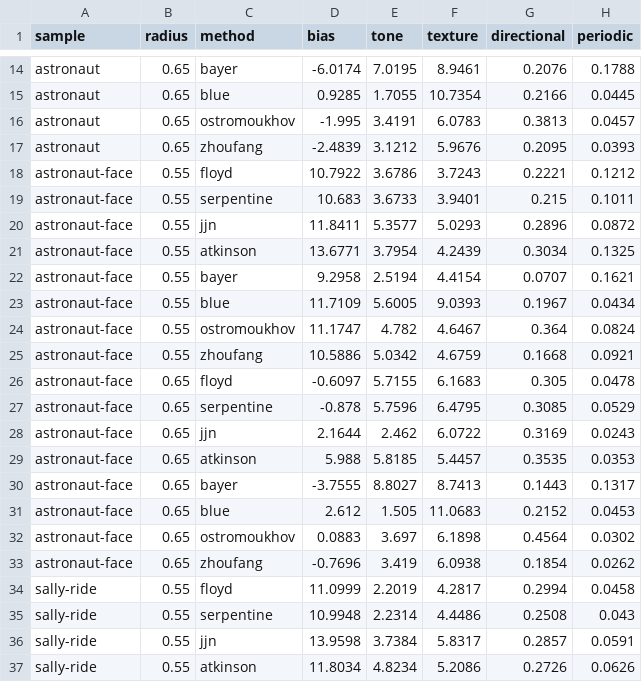
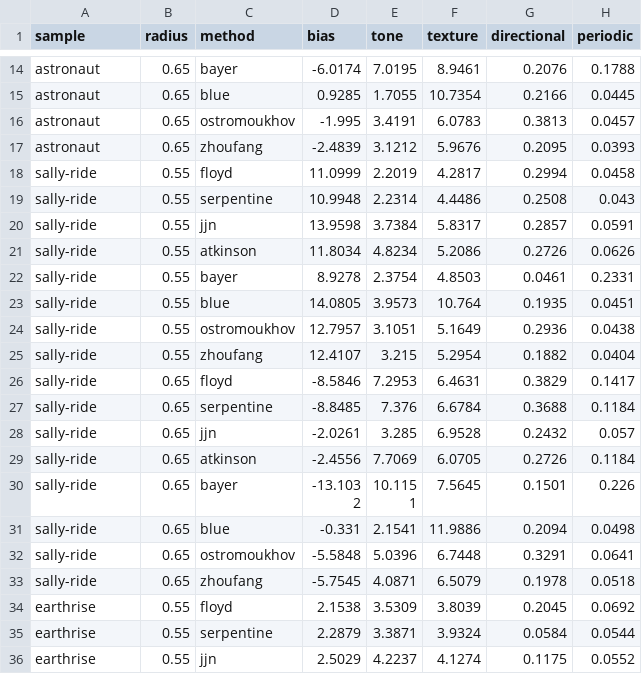
Before and after one commit to plaonn/thermal-photo-box, a CSV file: docs/benchmark.csv, drawn as a sheet; only a part is shown, gaps mark what is left out; the shorter side is filled out with more unchanged rows.

```diff
--- a/docs/benchmark.csv
+++ b/docs/benchmark.csv
@@ -17,18 +17,2 @@ astronaut,0.65,ostromoukhov,-1.995,3.4191,6.0783,0.3813,0.0457
 astronaut,0.65,zhoufang,-2.4839,3.1212,5.9676,0.2095,0.0393
-astronaut-face,0.55,floyd,10.7922,3.6786,3.7243,0.2221,0.1212
-astronaut-face,0.55,serpentine,10.683,3.6733,3.9401,0.215,0.1011
-astronaut-face,0.55,jjn,11.8411,5.3577,5.0293,0.2896,0.0872
-astronaut-face,0.55,atkinson,13.6771,3.7954,4.2439,0.3034,0.1325
-astronaut-face,0.55,bayer,9.2958,2.5194,4.4154,0.0707,0.1621
-astronaut-face,0.55,blue,11.7109,5.6005,9.0393,0.1967,0.0434
-astronaut-face,0.55,ostromoukhov,11.1747,4.782,4.6467,0.364,0.0824
-astronaut-face,0.55,zhoufang,10.5886,5.0342,4.6759,0.1668,0.0921
-astronaut-face,0.65,floyd,-0.6097,5.7155,6.1683,0.305,0.0478
-astronaut-face,0.65,serpentine,-0.878,5.7596,6.4795,0.3085,0.0529
-astronaut-face,0.65,jjn,2.1644,2.462,6.0722,0.3169,0.0243
-astronaut-face,0.65,atkinson,5.988,5.8185,5.4457,0.3535,0.0353
-astronaut-face,0.65,bayer,-3.7555,8.8027,8.7413,0.1443,0.1317
-astronaut-face,0.65,blue,2.612,1.505,11.0683,0.2152,0.0453
-astronaut-face,0.65,ostromoukhov,0.0883,3.697,6.1898,0.4564,0.0302
-astronaut-face,0.65,zhoufang,-0.7696,3.419,6.0938,0.1854,0.0262
 sally-ride,0.55,floyd,11.0999,2.2019,4.2817,0.2994,0.0458
```
Also changed, not shown: 5 other files.
